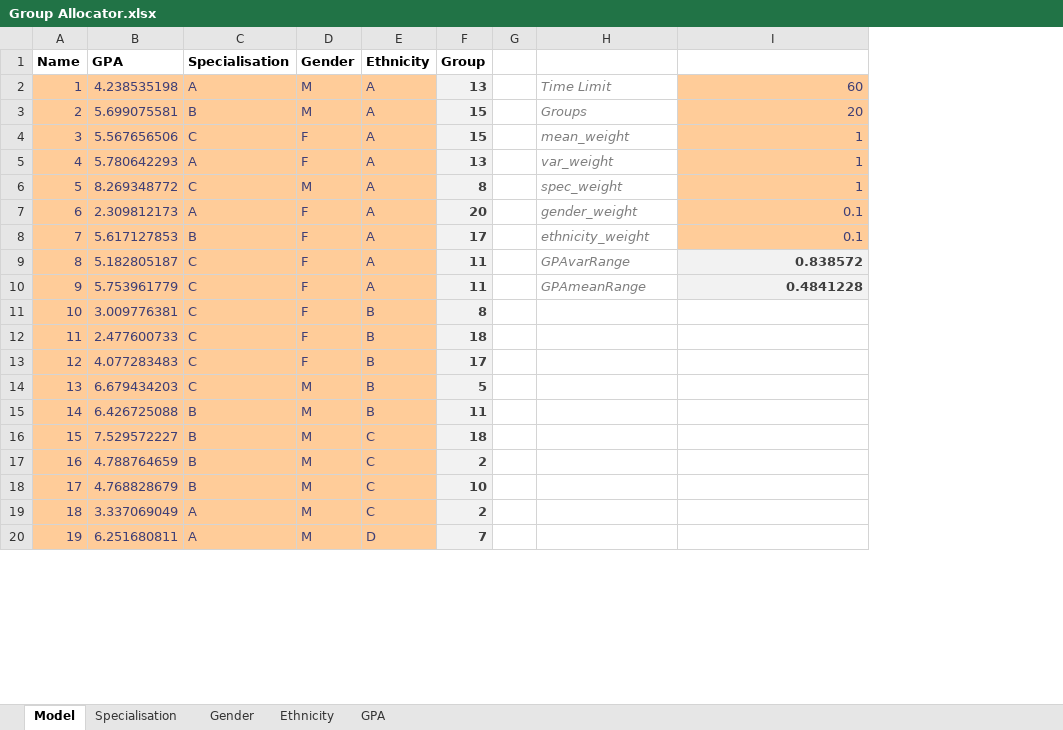
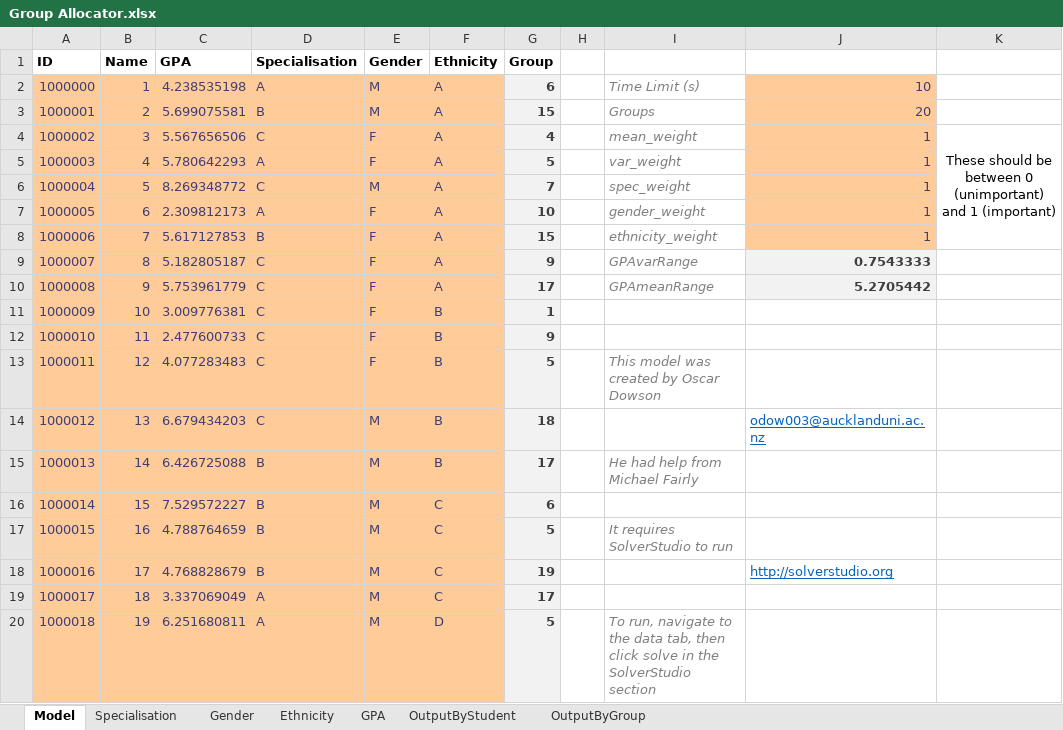
Before and after one commit to odow/group-allocator, an Excel workbook: Group Allocator.xlsx, sheet Model, drawn as a sheet; only a part is shown; values as stored, in another font and other column widths than the file's, no borders; addresses are those after the commit; the diff covers the shown part only; the diff names each change by its address in the sheet, - before the commit and + after, or states it on an @@ line.

```diff
--- a/Group Allocator.xlsx (sheet Model)
+++ b/Group Allocator.xlsx (sheet Model)
+sheet tab: OutputByStudent
+sheet tab: OutputByGroup
+column A (ID), rows 2-20: 1000000 | 1000001 | 1000002 | 1000003 | 1000004 | 1000005 | 1000006 | 1000007 | 1000008 | 1000009 | 1000010 | 1000011 | 1000012 | 1000013 | 1000014 | 1000015 | 1000016 | 1000017 | 1000018
+column K, row 4: These should be between 0 (unimportant) and 1 (important)
-G2 (Group): 13
+G2 (Group): 6
-I2: Time Limit
+I2: Time Limit (s)
-J2: 60
+J2: 10
-G4 (Group): 15
+G4 (Group): 4
-G5 (Group): 13
+G5 (Group): 5
-G6 (Group): 8
+G6 (Group): 7
-G7 (Group): 20
+G7 (Group): 10
-J7:J8: 0.1
+J7:J8: 1
-G8 (Group): 17
+G8 (Group): 15
-G9 (Group): 11
+G9 (Group): 9
-J9: 0.838572
+J9: 0.7543333
-G10 (Group): 11
+G10 (Group): 17
-J10: 0.4841228
+J10: 5.2705442
-G11 (Group): 8
+G11 (Group): 1
-G12 (Group): 18
+G12 (Group): 9
-G13 (Group): 17
+G13 (Group): 5
-I13: (empty)
+I13: This model was created by Oscar Dowson
-G14 (Group): 5
+G14 (Group): 18
-J14: (empty)
+J14: odow003@aucklanduni.ac.nz
-G15 (Group): 11
+G15 (Group): 17
-I15: (empty)
+I15: He had help from Michael Fairly
-G16 (Group): 18
+G16 (Group): 6
-G17 (Group): 2
+G17 (Group): 5
-I17: (empty)
+I17: It requires SolverStudio to run
-G18 (Group): 10
+G18 (Group): 19
-J18: (empty)
+J18: http://solverstudio.org
-G19 (Group): 2
+G19 (Group): 17
-G20 (Group): 7
+G20 (Group): 5
-I20: (empty)
+I20: To run, navigate to the data tab, then click solve in the SolverStudio section
```
Also changed, not shown: 464 edited cells elsewhere in this sheet, charts or pictures, 2 other files.
